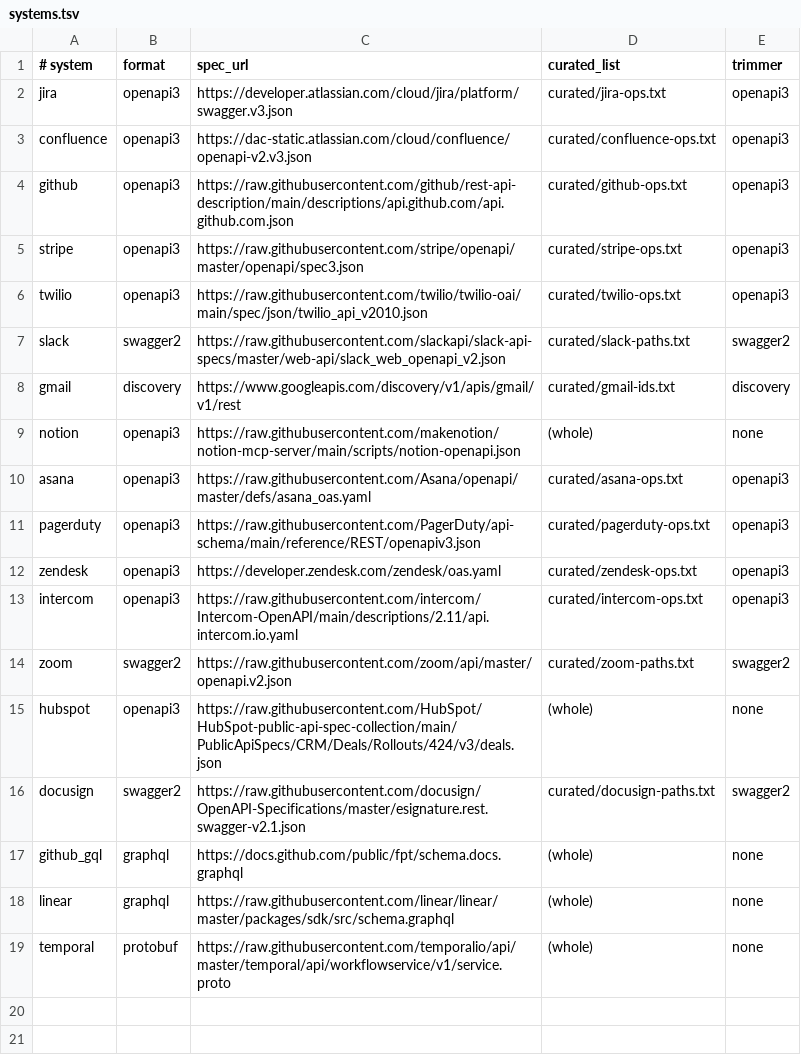
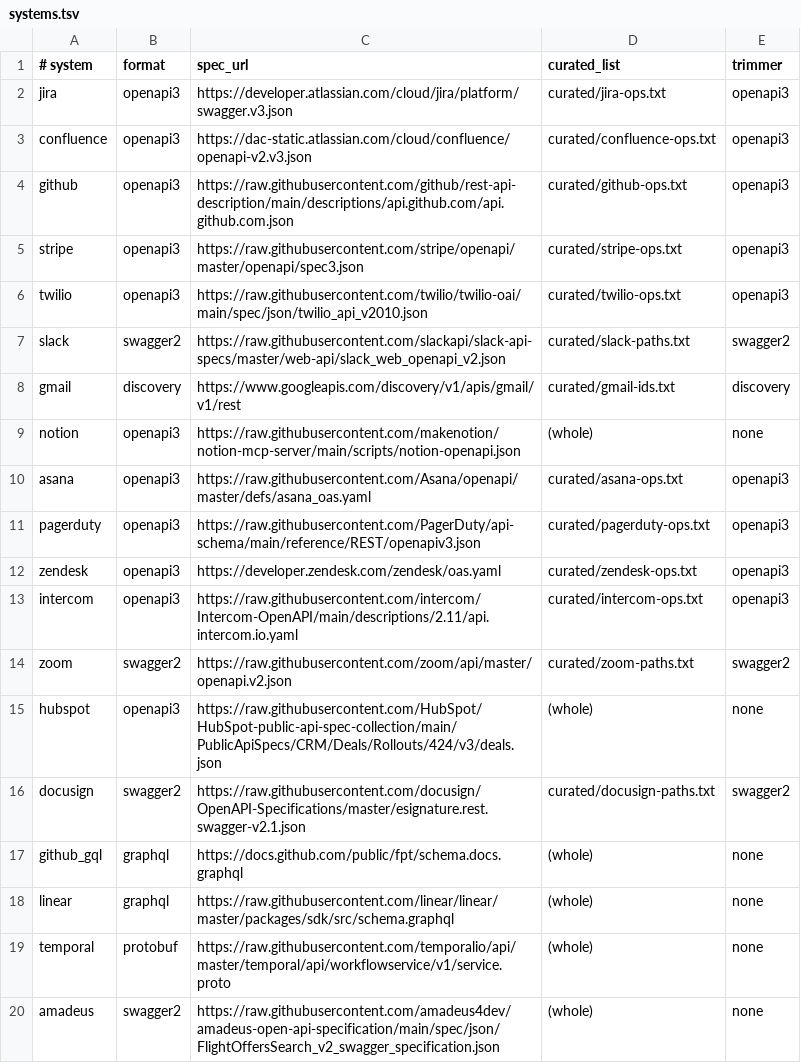
Before and after one commit to vamsiramakrishnan/anvil, a TSV file: docs/backtesting/reproduce/systems.tsv, drawn as a sheet; the diff names each change by its address in the sheet, - before the commit and + after, or states it on an @@ line.

Commit message:
docs(backtesting): banking-core triage (all gated) + GDS backtest; amadeus joins the corpus
FLEXCUBE/Temenos/Nucleus/Murex researched and documented as gated (FLEXCUBE's
public 10,216-XSD ServiceXML zip has no service contract; the rest are
portal/NDA-gated; zero banking MCPs exist). Amadeus Flight Offers Search v2
backtested clean — POST search correctly classifies as read, names land on
the community MCP's — and added to reproduce/systems.tsv + corpus baseline
as system 19. Travelport uAPI Air v45_0 documented as the real multi-file
WSDL acceptance bar; Linear's triage row updated to BACKTESTED.

```diff
--- a/docs/backtesting/reproduce/systems.tsv
+++ b/docs/backtesting/reproduce/systems.tsv
+row 20: amadeus | swagger2 | https://raw.githubusercontent.com/amadeus4dev/amadeus-open-api-specification/main/spec/json/FlightOffersSearch_v2_swagger_specification.json | (whole) | none
```
Also changed, not shown: 4 other files.
